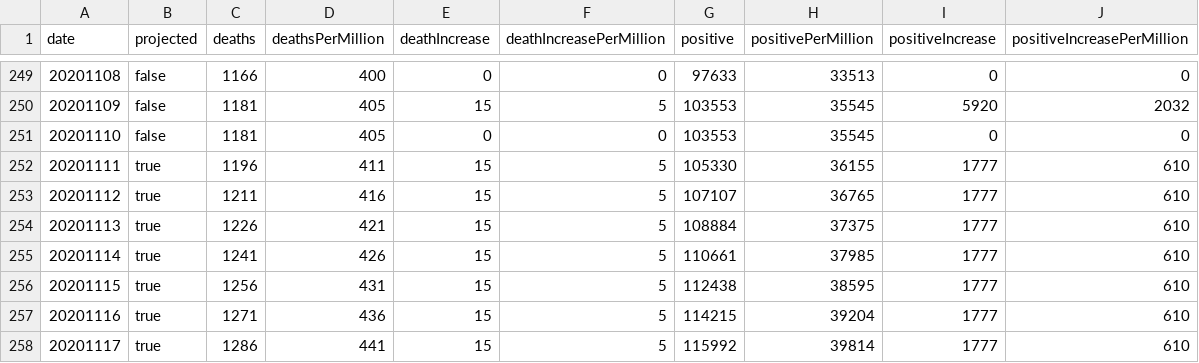
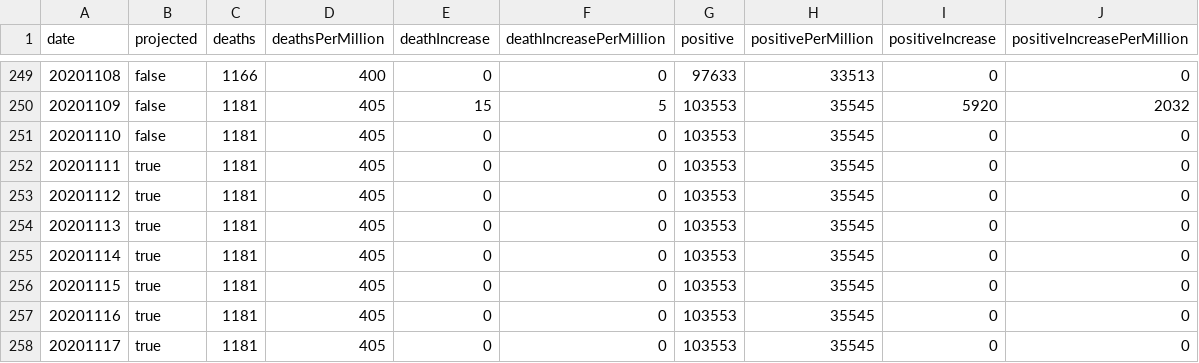
Before and after one commit to mgwalker/covid19-csv, a CSV file: docs/KS.csv, drawn as a sheet; only a part is shown, gaps mark what is left out; the diff covers the shown part only.

Commit message:
change how increase rates are calculated

```diff
--- a/docs/KS.csv
+++ b/docs/KS.csv
@@ -251,8 +251,8 @@ date,projected,deaths,deathsPerMillion,deathIncrease,deathIncreasePerMillion,pos
 20201110,false,1181,405,0,0,103553,35545,0,0
-20201111,true,1196,411,15,5,105330,36155,1777,610
-20201112,true,1211,416,15,5,107107,36765,1777,610
-20201113,true,1226,421,15,5,108884,37375,1777,610
-20201114,true,1241,426,15,5,110661,37985,1777,610
-20201115,true,1256,431,15,5,112438,38595,1777,610
-20201116,true,1271,436,15,5,114215,39204,1777,610
-20201117,true,1286,441,15,5,115992,39814,1777,610
+20201111,true,1181,405,0,0,103553,35545,0,0
+20201112,true,1181,405,0,0,103553,35545,0,0
+20201113,true,1181,405,0,0,103553,35545,0,0
+20201114,true,1181,405,0,0,103553,35545,0,0
+20201115,true,1181,405,0,0,103553,35545,0,0
+20201116,true,1181,405,0,0,103553,35545,0,0
+20201117,true,1181,405,0,0,103553,35545,0,0
```
Also changed, not shown: 112 edited cells elsewhere in this file, docs/GU.csv, docs/IL.csv, 54 other files.
